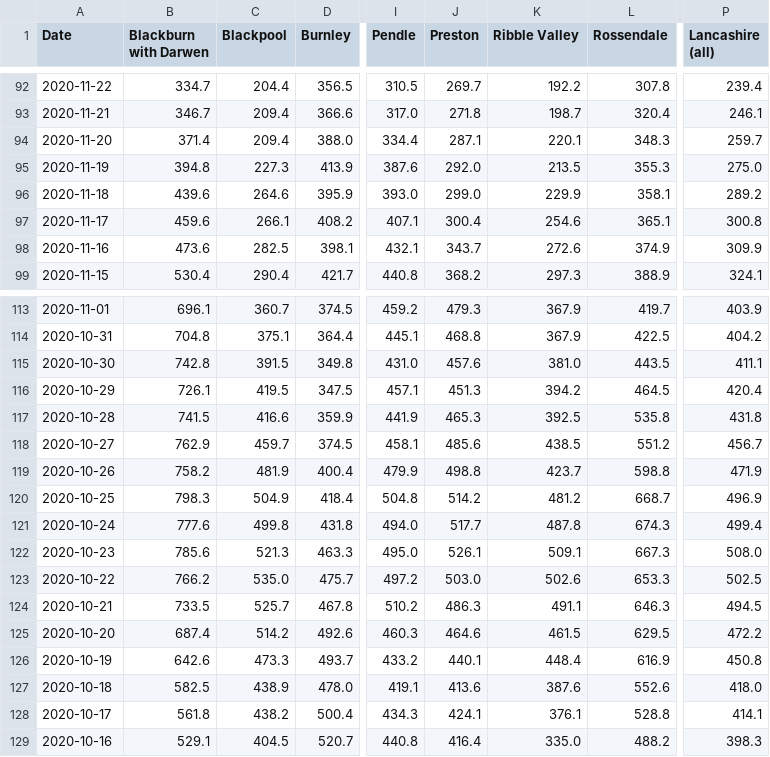
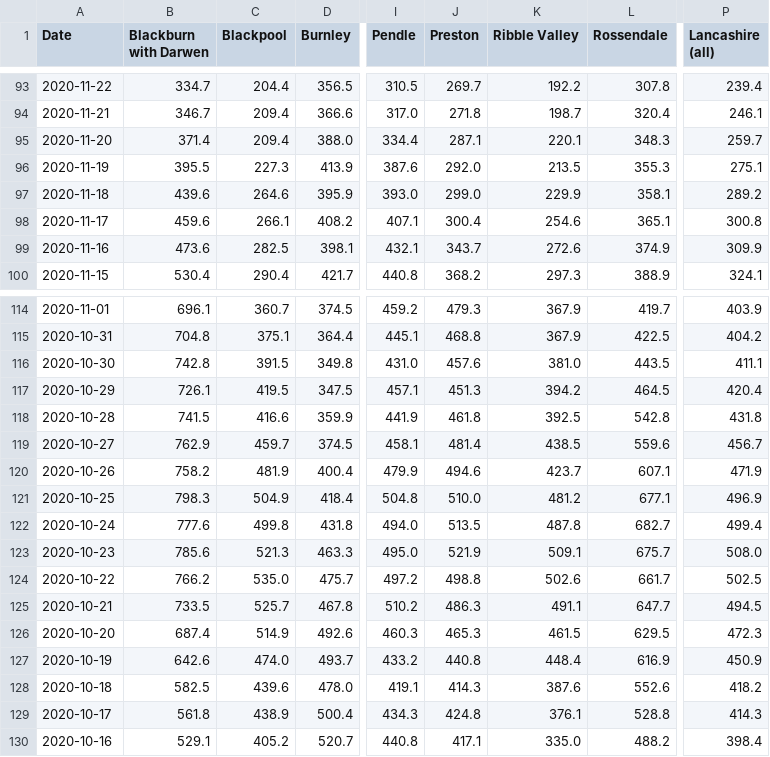
Before and after one commit to paumber/covid-data, a CSV file: Daily_rate_Lancs.csv, drawn as a sheet; only a part is shown, gaps mark what is left out; addresses are those after the commit; the diff covers the shown part only; the diff names each change by its address in the sheet, - before the commit and + after, or states it on an @@ line.

```diff
--- a/Daily_rate_Lancs.csv
+++ b/Daily_rate_Lancs.csv
-B96 (Blackburn with Darwen): 394.8
+B96 (Blackburn with Darwen): 395.5
-P96 (Lancashire (all)): 275.0
+P96 (Lancashire (all)): 275.1
-J118 (Preston): 465.3
+J118 (Preston): 461.8
-L118 (Rossendale): 535.8
+L118 (Rossendale): 542.8
-J119 (Preston): 485.6
+J119 (Preston): 481.4
-L119 (Rossendale): 551.2
+L119 (Rossendale): 559.6
-J120 (Preston): 498.8
+J120 (Preston): 494.6
-L120 (Rossendale): 598.8
+L120 (Rossendale): 607.1
-J121 (Preston): 514.2
+J121 (Preston): 510.0
-L121 (Rossendale): 668.7
+L121 (Rossendale): 677.1
-J122 (Preston): 517.7
+J122 (Preston): 513.5
-L122 (Rossendale): 674.3
+L122 (Rossendale): 682.7
-J123 (Preston): 526.1
+J123 (Preston): 521.9
-L123 (Rossendale): 667.3
+L123 (Rossendale): 675.7
-J124 (Preston): 503.0
+J124 (Preston): 498.8
-L124 (Rossendale): 653.3
+L124 (Rossendale): 661.7
-L125 (Rossendale): 646.3
+L125 (Rossendale): 647.7
-C126 (Blackpool): 514.2
+C126 (Blackpool): 514.9
-J126 (Preston): 464.6
+J126 (Preston): 465.3
-P126 (Lancashire (all)): 472.2
+P126 (Lancashire (all)): 472.3
-C127 (Blackpool): 473.3
+C127 (Blackpool): 474.0
-J127 (Preston): 440.1
+J127 (Preston): 440.8
-P127 (Lancashire (all)): 450.8
+P127 (Lancashire (all)): 450.9
-C128 (Blackpool): 438.9
+C128 (Blackpool): 439.6
-J128 (Preston): 413.6
+J128 (Preston): 414.3
-P128 (Lancashire (all)): 418.0
+P128 (Lancashire (all)): 418.2
-C129 (Blackpool): 438.2
+C129 (Blackpool): 438.9
-J129 (Preston): 424.1
+J129 (Preston): 424.8
-P129 (Lancashire (all)): 414.1
+P129 (Lancashire (all)): 414.3
-C130 (Blackpool): 404.5
+C130 (Blackpool): 405.2
-J130 (Preston): 416.4
+J130 (Preston): 417.1
-P130 (Lancashire (all)): 398.3
+P130 (Lancashire (all)): 398.4
```
Also changed, not shown: 1 added row and 105 edited cells elsewhere in this file.
